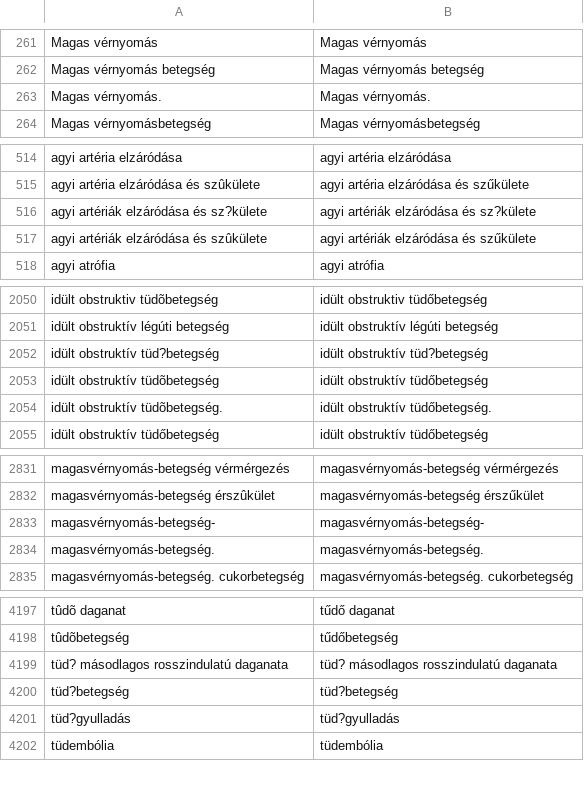
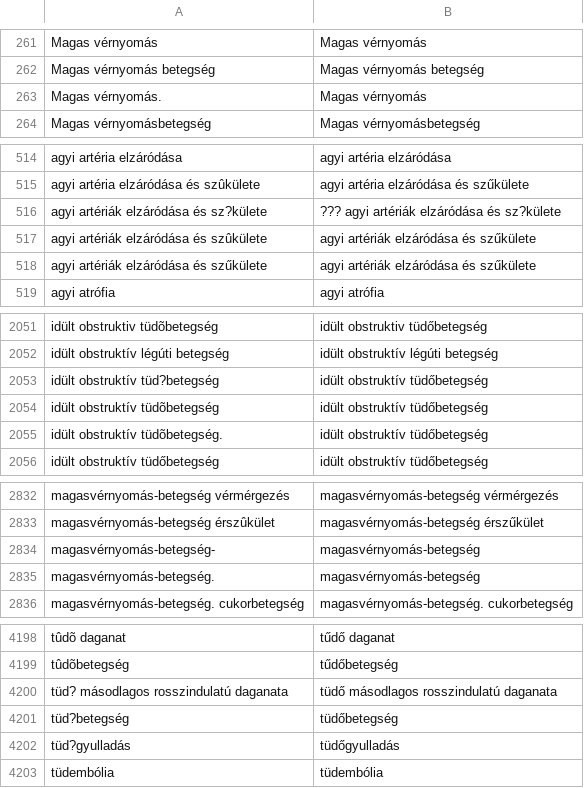
Before and after one commit to SzieberthAdam/covid-hun-elhunytak, a CSV file: elhunytak_gov_hu_alapbetegseg_csere.csv, drawn as a sheet; only a part is shown, gaps mark what is left out; the diff covers the shown part only.

```diff
--- a/elhunytak_gov_hu_alapbetegseg_csere.csv
+++ b/elhunytak_gov_hu_alapbetegseg_csere.csv
@@ -262,3 +262,3 @@ Magas vérnyomás,Magas vérnyomás
 Magas vérnyomás betegség,Magas vérnyomás betegség
-Magas vérnyomás.,Magas vérnyomás.
+Magas vérnyomás.,Magas vérnyomás
 Magas vérnyomásbetegség,Magas vérnyomásbetegség
@@ -515,4 +515,5 @@ agyi artéria elzáródása,agyi artéria elzáródása
 agyi artéria elzáródása és szûkülete,agyi artéria elzáródása és szűkülete
-agyi artériák elzáródása és sz?külete,agyi artériák elzáródása és sz?külete
+agyi artériák elzáródása és sz?külete,??? agyi artériák elzáródása és sz?külete
 agyi artériák elzáródása és szûkülete,agyi artériák elzáródása és szűkülete
+agyi artériák elzáródása és szűkülete,agyi artériák elzáródása és szűkülete
 agyi atrófia,agyi atrófia
@@ -2051,5 +2052,5 @@ idült obstruktiv tüdõbetegség,idült obstruktiv tüdőbetegség
 idült obstruktív légúti betegség,idült obstruktív légúti betegség
-idült obstruktív tüd?betegség,idült obstruktív tüd?betegség
+idült obstruktív tüd?betegség,idült obstruktív tüdőbetegség
 idült obstruktív tüdõbetegség,idült obstruktív tüdőbetegség
-idült obstruktív tüdõbetegség.,idült obstruktív tüdőbetegség.
+idült obstruktív tüdõbetegség.,idült obstruktív tüdőbetegség
 idült obstruktív tüdőbetegség,idült obstruktív tüdőbetegség
@@ -2832,4 +2833,4 @@ magasvérnyomás-betegség vérmérgezés,magasvérnyomás-betegség vérmérgez
 magasvérnyomás-betegség érszûkület,magasvérnyomás-betegség érszűkület
-magasvérnyomás-betegség-,magasvérnyomás-betegség-
-magasvérnyomás-betegség.,magasvérnyomás-betegség.
+magasvérnyomás-betegség-,magasvérnyomás-betegség
+magasvérnyomás-betegség.,magasvérnyomás-betegség
 magasvérnyomás-betegség. cukorbetegség,magasvérnyomás-betegség. cukorbetegség
@@ -4198,5 +4199,5 @@ tûdõ daganat,tűdő daganat
 tûdõbetegség,tűdőbetegség
-tüd? másodlagos rosszindulatú daganata,tüd? másodlagos rosszindulatú daganata
-tüd?betegség,tüd?betegség
-tüd?gyulladás,tüd?gyulladás
+tüd? másodlagos rosszindulatú daganata,tüdő másodlagos rosszindulatú daganata
+tüd?betegség,tüdőbetegség
+tüd?gyulladás,tüdőgyulladás
 tüdembólia,tüdembólia
```
Also changed, not shown: 22 edited cells elsewhere in this file, elhunytak_gov_hu_sor_csere.csv, 2 other files.
